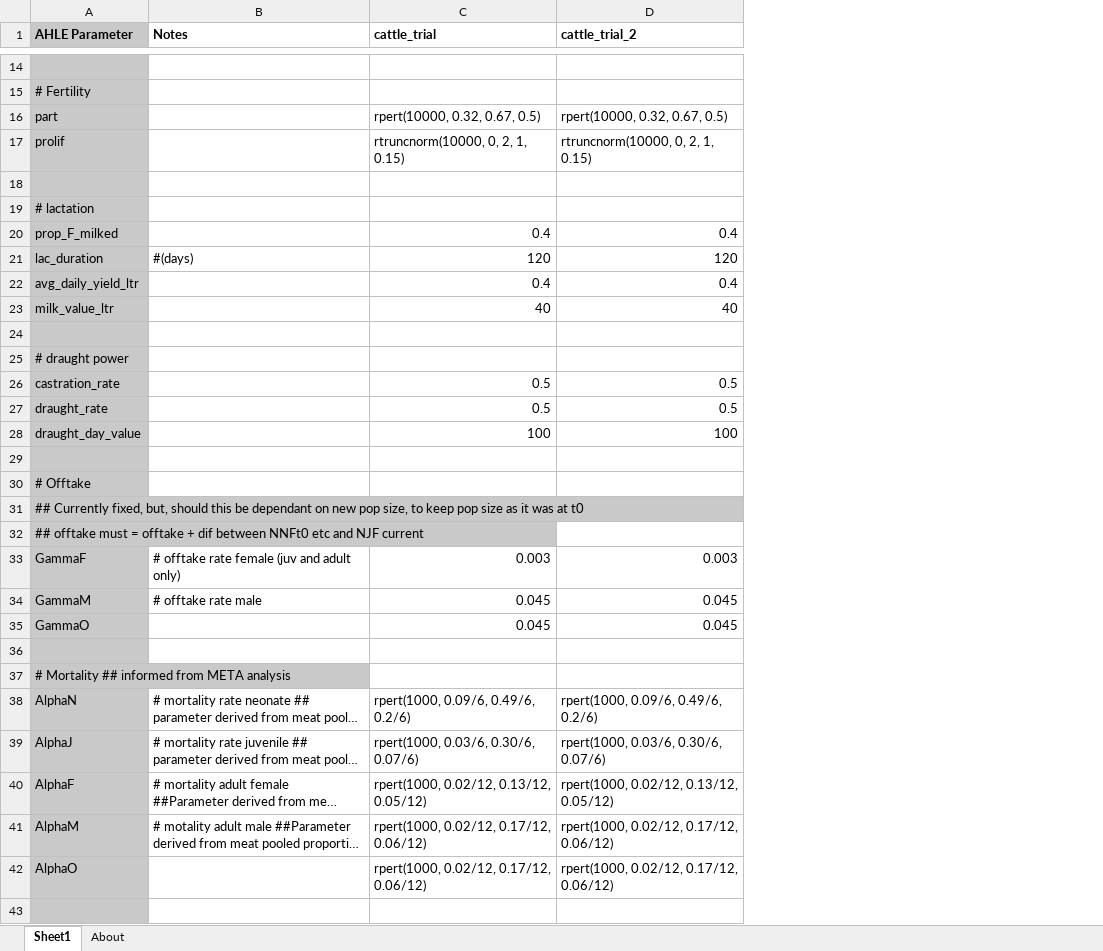
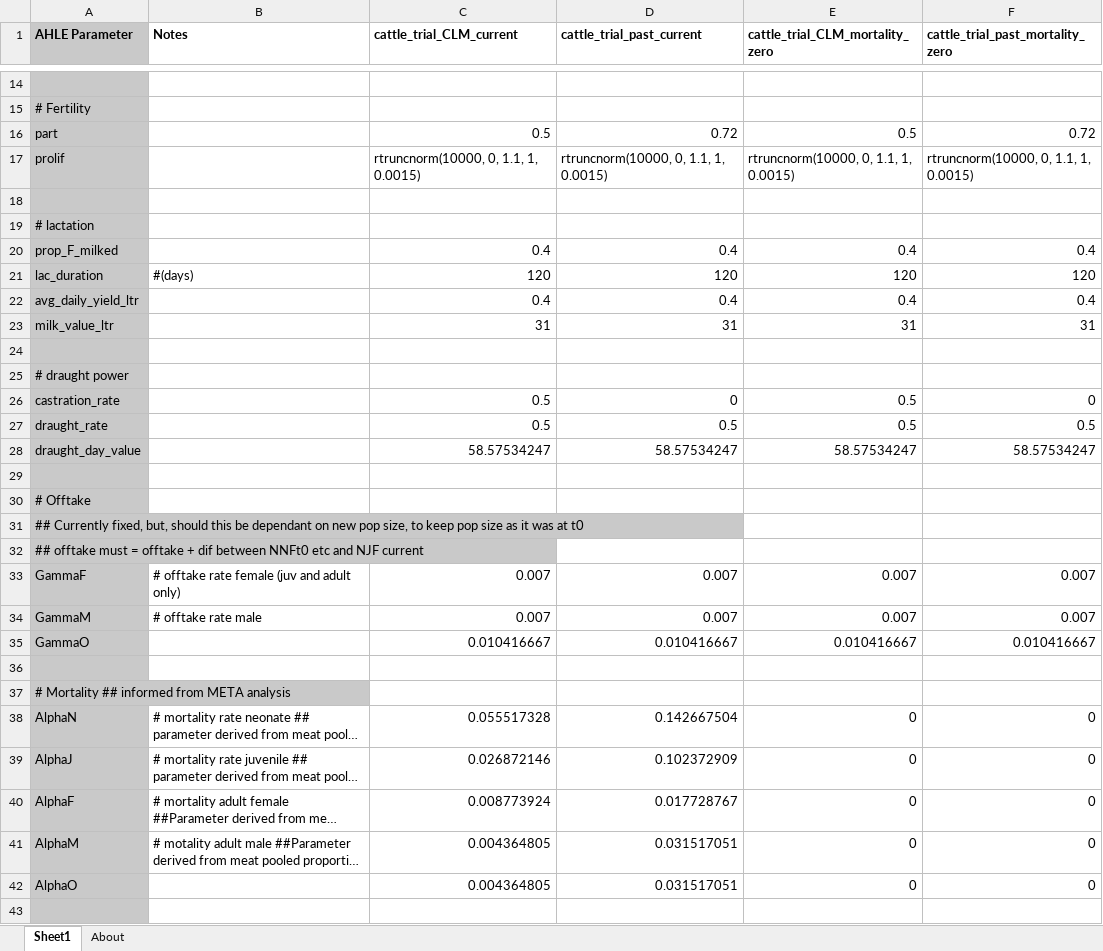
Before and after one commit to vetlee2/GBADsLiverpool_ly, an Excel workbook: Ethiopia Workspace/Code and Control Files/AHLE scenario parameters CATTLE.xlsx, sheet Sheet1, drawn as a sheet; only a part is shown, gaps mark what is left out; long unchanged cells end in …; values as stored, in another font and other column widths than the file's, no borders; the diff covers the shown part only; the diff names each change by its address in the sheet, - before the commit and + after, or states it on an @@ line.

Commit message:
Update AHLE scenario parameters CATTLE.xlsx

```diff
--- a/Ethiopia Workspace/Code and Control Files/AHLE scenario parameters CATTLE.xlsx (sheet Sheet1)
+++ b/Ethiopia Workspace/Code and Control Files/AHLE scenario parameters CATTLE.xlsx (sheet Sheet1)
+column E (cattle_trial_CLM_mortality_zero), rows 16-42: 0.5 | rtruncnorm(10000, 0, 1.1, 1, 0.0015) |  |  | 0.4 | 120 | 0.4 | 31 |  |  | 0.5 | 0.5 | 58.57534247 |  |  |  |  | 0.007 | 0.007 | 0.010416667 |  |  | 0 | 0 | 0 | 0 | 0
+column F (cattle_trial_past_mortality_zero), rows 16-42: 0.72 | rtruncnorm(10000, 0, 1.1, 1, 0.0015) |  |  | 0.4 | 120 | 0.4 | 31 |  |  | 0 | 0.5 | 58.57534247 |  |  |  |  | 0.007 | 0.007 | 0.010416667 |  |  | 0 | 0 | 0 | 0 | 0
-C1: cattle_trial
+C1: cattle_trial_CLM_current
-D1: cattle_trial_2
+D1: cattle_trial_past_current
-C16 (cattle_trial_CLM_current): rpert(10000, 0.32, 0.67, 0.5)
+C16 (cattle_trial_CLM_current): 0.5
-D16 (cattle_trial_past_current): rpert(10000, 0.32, 0.67, 0.5)
+D16 (cattle_trial_past_current): 0.72
-C17 (cattle_trial_CLM_current): rtruncnorm(10000, 0, 2, 1, 0.15)
+C17 (cattle_trial_CLM_current): rtruncnorm(10000, 0, 1.1, 1, 0.0015)
-D17 (cattle_trial_past_current): rtruncnorm(10000, 0, 2, 1, 0.15)
+D17 (cattle_trial_past_current): rtruncnorm(10000, 0, 1.1, 1, 0.0015)
-C23 (cattle_trial_CLM_current): 40
+C23 (cattle_trial_CLM_current): 31
-D23 (cattle_trial_past_current): 40
+D23 (cattle_trial_past_current): 31
-D26 (cattle_trial_past_current): 0.5
+D26 (cattle_trial_past_current): 0
-C28 (cattle_trial_CLM_current): 100
+C28 (cattle_trial_CLM_current): 58.57534247
-D28 (cattle_trial_past_current): 100
+D28 (cattle_trial_past_current): 58.57534247
-C33 (cattle_trial_CLM_current): 0.003
+C33 (cattle_trial_CLM_current): 0.007
-D33 (cattle_trial_past_current): 0.003
+D33 (cattle_trial_past_current): 0.007
-C34 (cattle_trial_CLM_current): 0.045
+C34 (cattle_trial_CLM_current): 0.007
-D34 (cattle_trial_past_current): 0.045
+D34 (cattle_trial_past_current): 0.007
-C35 (cattle_trial_CLM_current): 0.045
+C35 (cattle_trial_CLM_current): 0.010416667
-D35 (cattle_trial_past_current): 0.045
+D35 (cattle_trial_past_current): 0.010416667
-C38 (cattle_trial_CLM_current): rpert(1000, 0.09/6, 0.49/6, 0.2/6)
+C38 (cattle_trial_CLM_current): 0.055517328
-D38 (cattle_trial_past_current): rpert(1000, 0.09/6, 0.49/6, 0.2/6)
+D38 (cattle_trial_past_current): 0.142667504
-C39 (cattle_trial_CLM_current): rpert(1000, 0.03/6, 0.30/6, 0.07/6)
+C39 (cattle_trial_CLM_current): 0.026872146
-D39 (cattle_trial_past_current): rpert(1000, 0.03/6, 0.30/6, 0.07/6)
+D39 (cattle_trial_past_current): 0.102372909
-C40 (cattle_trial_CLM_current): rpert(1000, 0.02/12, 0.13/12, 0.05/12)
+C40 (cattle_trial_CLM_current): 0.008773924
-D40 (cattle_trial_past_current): rpert(1000, 0.02/12, 0.13/12, 0.05/12)
+D40 (cattle_trial_past_current): 0.017728767
-C41:C42 (cattle_trial_CLM_current): rpert(1000, 0.02/12, 0.17/12, 0.06/12)
+C41:C42 (cattle_trial_CLM_current): 0.004364805
-D41:D42 (cattle_trial_past_current): rpert(1000, 0.02/12, 0.17/12, 0.06/12)
+D41:D42 (cattle_trial_past_current): 0.031517051
```
Also changed, not shown: 28 edited cells elsewhere in this sheet.
